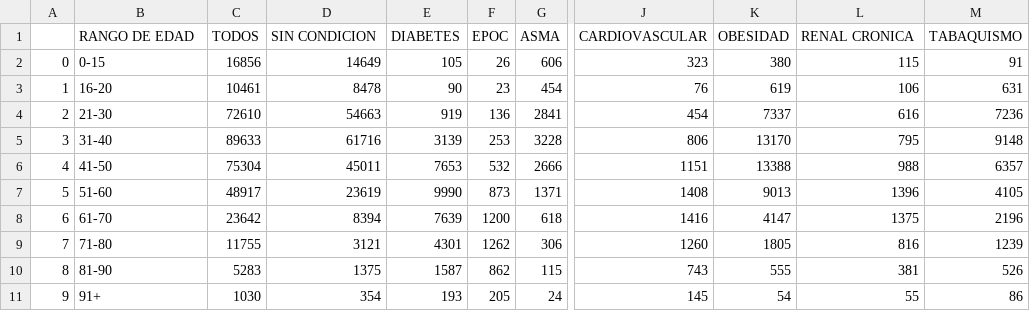
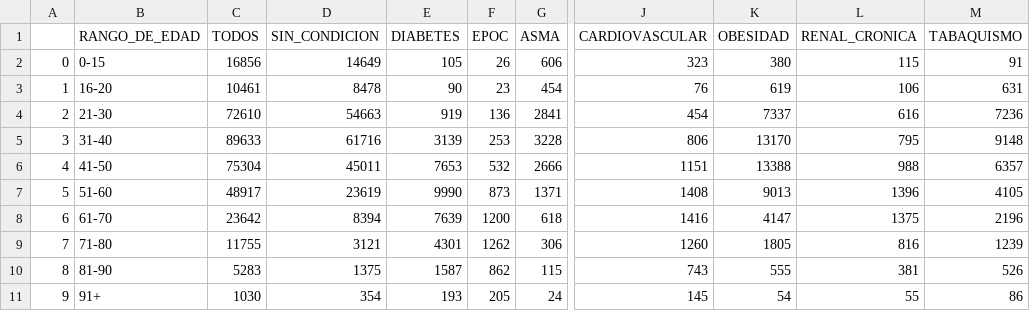
Before and after one commit to Jose2512/Covid-19_Dashboard, a CSV file: static/data/enfermedades_edades.csv, drawn as a sheet; only a part is shown, gaps mark what is left out; the diff names each change by its address in the sheet, - before the commit and + after, or states it on an @@ line.

Commit message:
Agrego cambios a los json de enfermedades por edad y por genero

```diff
--- a/static/data/enfermedades_edades.csv
+++ b/static/data/enfermedades_edades.csv
-B1: RANGO DE EDAD
+B1: RANGO_DE_EDAD
-D1: SIN CONDICION
+D1: SIN_CONDICION
-L1: RENAL CRONICA
+L1: RENAL_CRONICA
```
Also changed, not shown: static/data/enfermedades_genero.csv, 3 other files.
